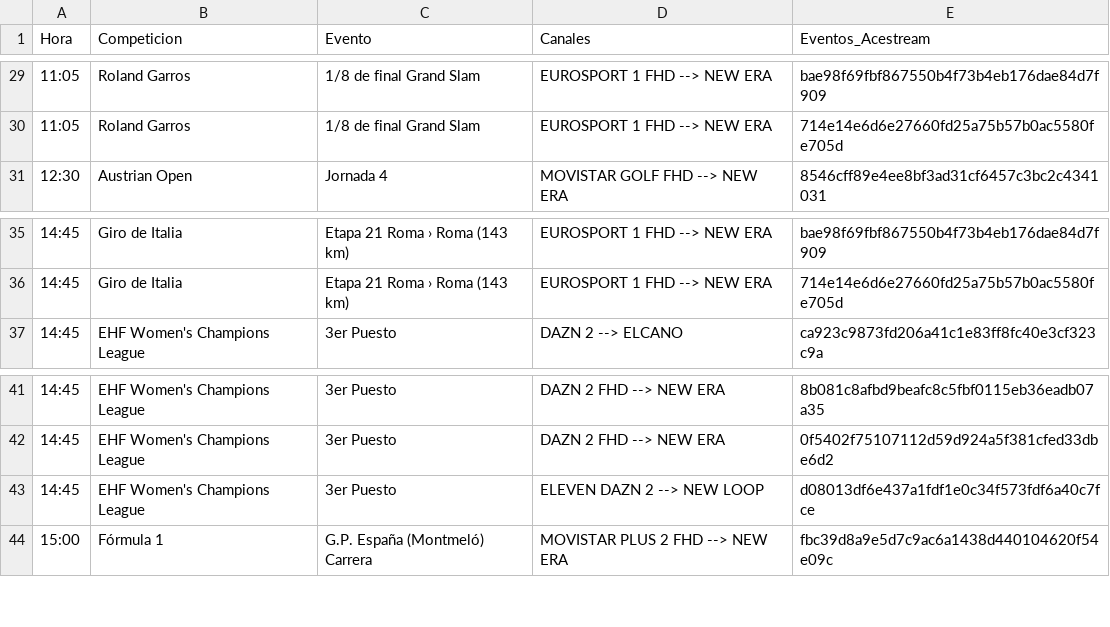
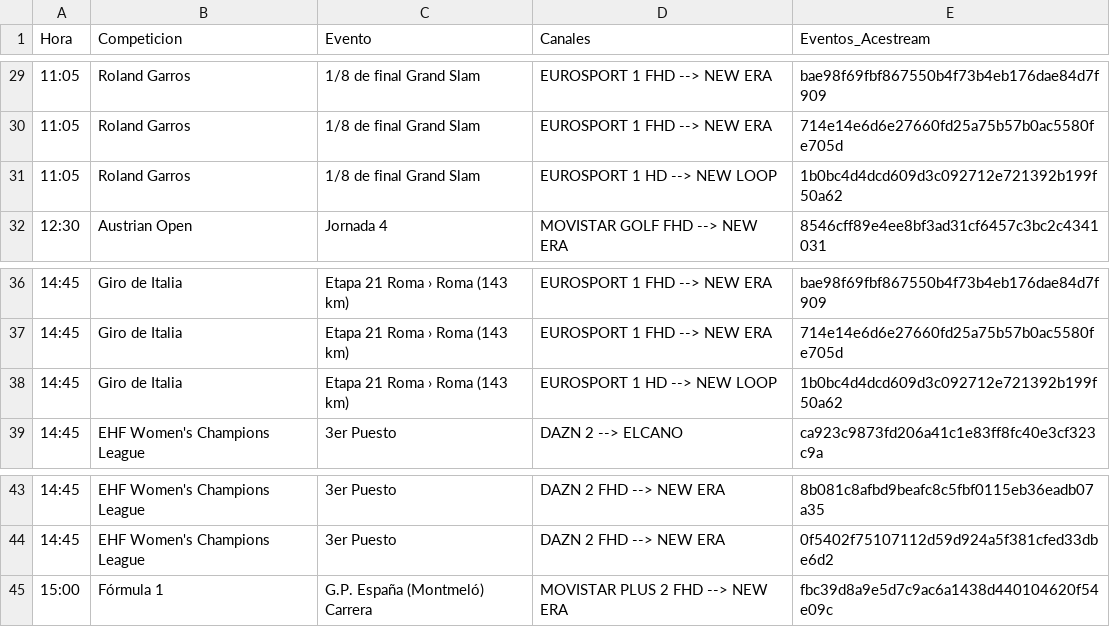
Before and after one commit to ezdakit/zukzeuk_listas, a CSV file: zz_eventos/eventos.csv, drawn as a sheet; only a part is shown, gaps mark what is left out.

```diff
--- a/zz_eventos/eventos.csv
+++ b/zz_eventos/eventos.csv
@@ -30,2 +30,3 @@ Hora,Competicion,Evento,Canales,Eventos_Acestream
 11:05,Roland Garros,1/8 de final Grand Slam,EUROSPORT 1 FHD --> NEW ERA,714e14e6d6e27660fd25a75b57b0ac5580fe705d
+11:05,Roland Garros,1/8 de final Grand Slam,EUROSPORT 1 HD --> NEW LOOP,1b0bc4d4dcd609d3c092712e721392b199f50a62
 12:30,Austrian Open,Jornada 4,MOVISTAR GOLF FHD --> NEW ERA,8546cff89e4ee8bf3ad31cf6457c3bc2c4341031
@@ -36,2 +37,3 @@ Hora,Competicion,Evento,Canales,Eventos_Acestream
 14:45,Giro de Italia,Etapa 21 Roma › Roma (143 km),EUROSPORT 1 FHD --> NEW ERA,714e14e6d6e27660fd25a75b57b0ac5580fe705d
+14:45,Giro de Italia,Etapa 21 Roma › Roma (143 km),EUROSPORT 1 HD --> NEW LOOP,1b0bc4d4dcd609d3c092712e721392b199f50a62
 14:45,EHF Women's Champions League,3er Puesto,DAZN 2 --> ELCANO,ca923c9873fd206a41c1e83ff8fc40e3cf323c9a
@@ -42,3 +44,2 @@ Hora,Competicion,Evento,Canales,Eventos_Acestream
 14:45,EHF Women's Champions League,3er Puesto,DAZN 2 FHD --> NEW ERA,0f5402f75107112d59d924a5f381cfed33dbe6d2
-14:45,EHF Women's Champions League,3er Puesto,ELEVEN DAZN 2 --> NEW LOOP,d08013df6e437a1fdf1e0c34f573fdf6a40c7fce
 15:00,Fórmula 1,G.P. España (Montmeló) Carrera,MOVISTAR PLUS 2 FHD --> NEW ERA,fbc39d8a9e5d7c9ac6a1438d440104620f54e09c
```
Also changed, not shown: 5 other files.
